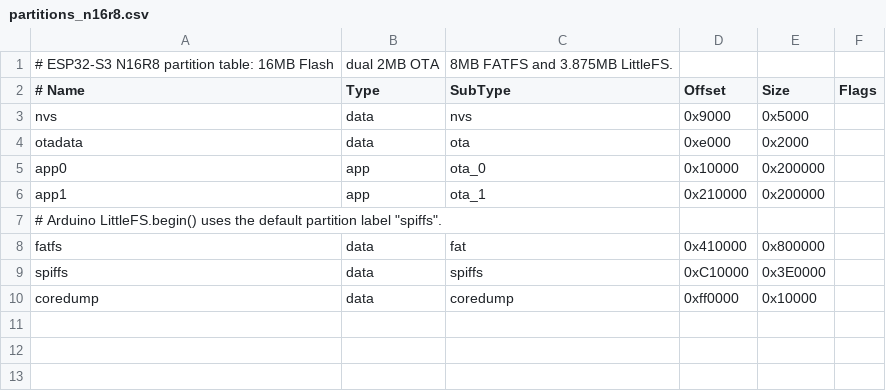
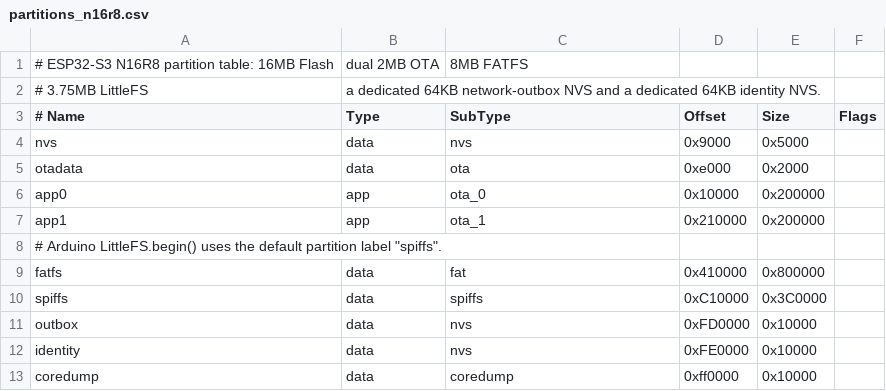
Before and after one commit to frogfenda/Prescript_Terminal, a CSV file: partitions_n16r8.csv, drawn as a sheet.

```diff
--- a/partitions_n16r8.csv
+++ b/partitions_n16r8.csv
@@ -1,2 +1,3 @@
-# ESP32-S3 N16R8 partition table: 16MB Flash, dual 2MB OTA, 8MB FATFS and 3.875MB LittleFS.
+# ESP32-S3 N16R8 partition table: 16MB Flash, dual 2MB OTA, 8MB FATFS,
+# 3.75MB LittleFS, a dedicated 64KB network-outbox NVS and a dedicated 64KB identity NVS.
 # Name,   Type, SubType, Offset,   Size,     Flags
@@ -8,3 +9,5 @@ app1,     app,  ota_1,   0x210000, 0x200000,
 fatfs,    data, fat,     0x410000, 0x800000,
-spiffs,   data, spiffs,  0xC10000, 0x3E0000,
+spiffs,   data, spiffs,  0xC10000, 0x3C0000,
+outbox,   data, nvs,     0xFD0000, 0x10000,
+identity, data, nvs,     0xFE0000, 0x10000,
 coredump, data, coredump,0xff0000, 0x10000,
```
Also changed, not shown: 16 other files.
